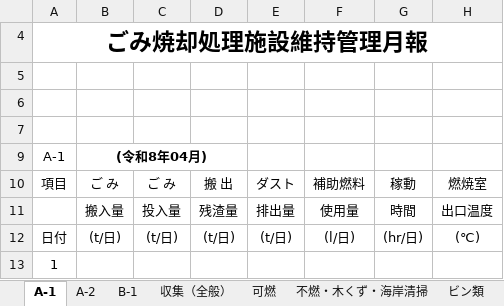
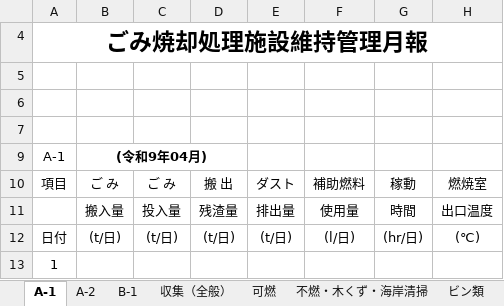
Before and after one commit to LayHirosaki/Off_NipoGepo, an Excel workbook: (枠)◯年度一式/管理月報/管理月報04.xlsx, sheet A-1, drawn as a sheet; only a part is shown; values as stored, in another font and other column widths than the file's, no borders; conditional formats not drawn; the diff names each change by its address in the sheet, - before the commit and + after, or states it on an @@ line.

```diff
--- a/(枠)◯年度一式/管理月報/管理月報04.xlsx (sheet A-1)
+++ b/(枠)◯年度一式/管理月報/管理月報04.xlsx (sheet A-1)
-B9: (令和8年04月)
+B9: (令和9年04月)
```
Also changed, not shown: sheet A-2, sheet ペットボトル, sheet ビン類, sheet 缶類, sheet 紙類, sheet 産廃水産・医療・汚泥, 5 more sheets, (枠)◯年度一式/管理月報/管理月報01.xlsx, (枠)◯年度一式/管理月報/管理月報02.xlsx, 10 other files.
